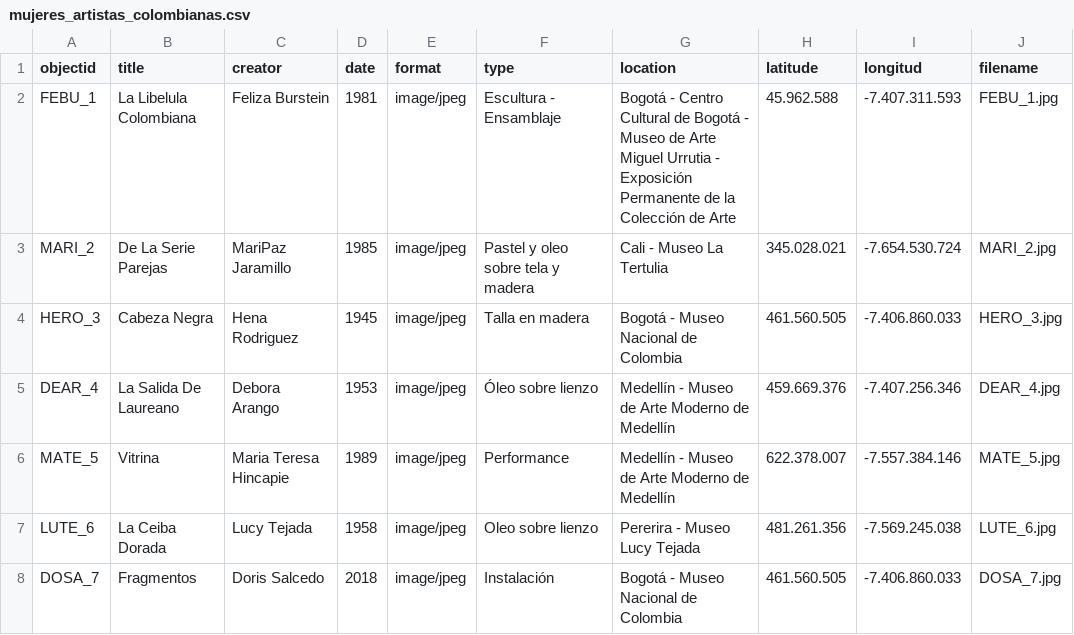
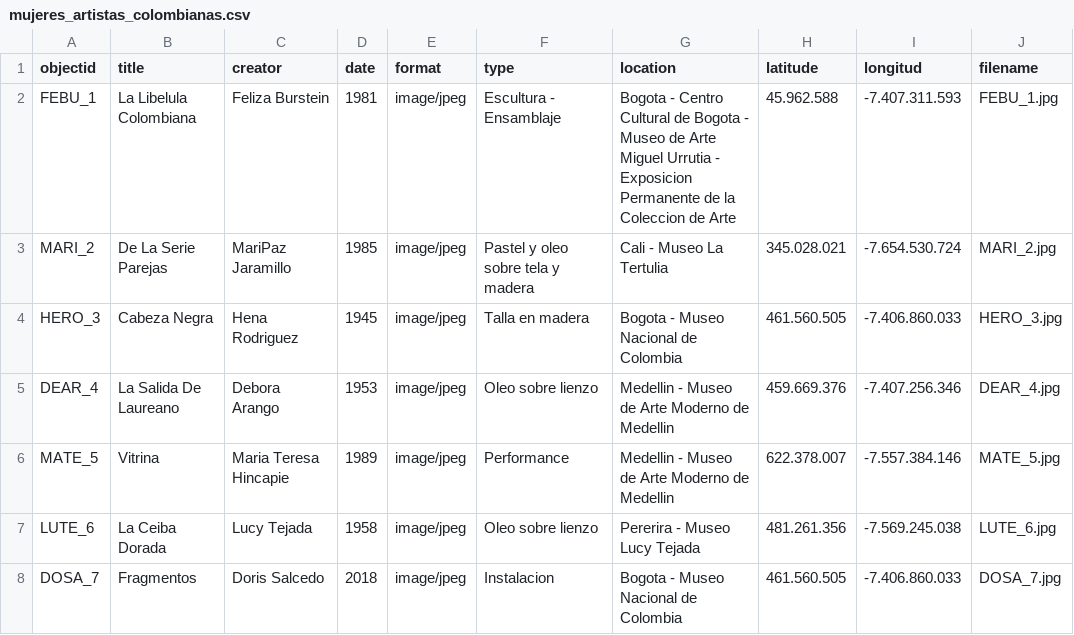
Before and after one commit to Saricolh/artistasmujerescolombianas, a CSV file: _data/mujeres_artistas_colombianas.csv, drawn as a sheet; the diff names each change by its address in the sheet, - before the commit and + after, or states it on an @@ line.

Commit message:
otra vez tabla de datos

```diff
--- a/_data/mujeres_artistas_colombianas.csv
+++ b/_data/mujeres_artistas_colombianas.csv
-G2 (location): Bogotá - Centro Cultural de Bogotá - Museo de Arte Miguel Urrutia - Exposición Permanente de la Colección de Arte
+G2 (location): Bogota - Centro Cultural de Bogota - Museo de Arte Miguel Urrutia - Exposicion Permanente de la Coleccion de Arte
-G4 (location): Bogotá - Museo Nacional de Colombia
+G4 (location): Bogota - Museo Nacional de Colombia
-F5 (type): Óleo sobre lienzo
+F5 (type): Oleo sobre lienzo
-G5:G6 (location): Medellín - Museo de Arte Moderno de Medellín
+G5:G6 (location): Medellin - Museo de Arte Moderno de Medellin
-F8 (type): Instalación
+F8 (type): Instalacion
-G8 (location): Bogotá - Museo Nacional de Colombia
+G8 (location): Bogota - Museo Nacional de Colombia
```
